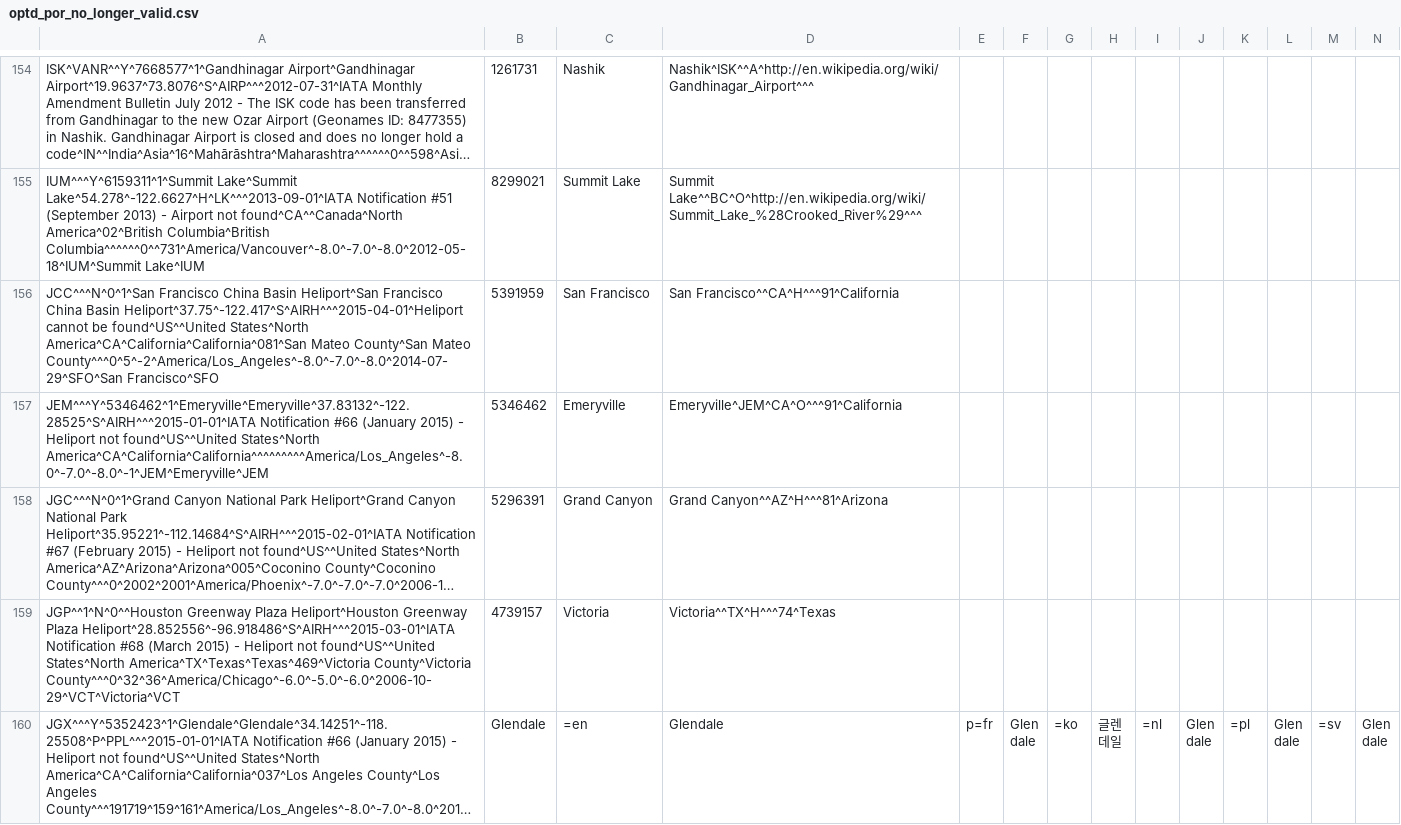
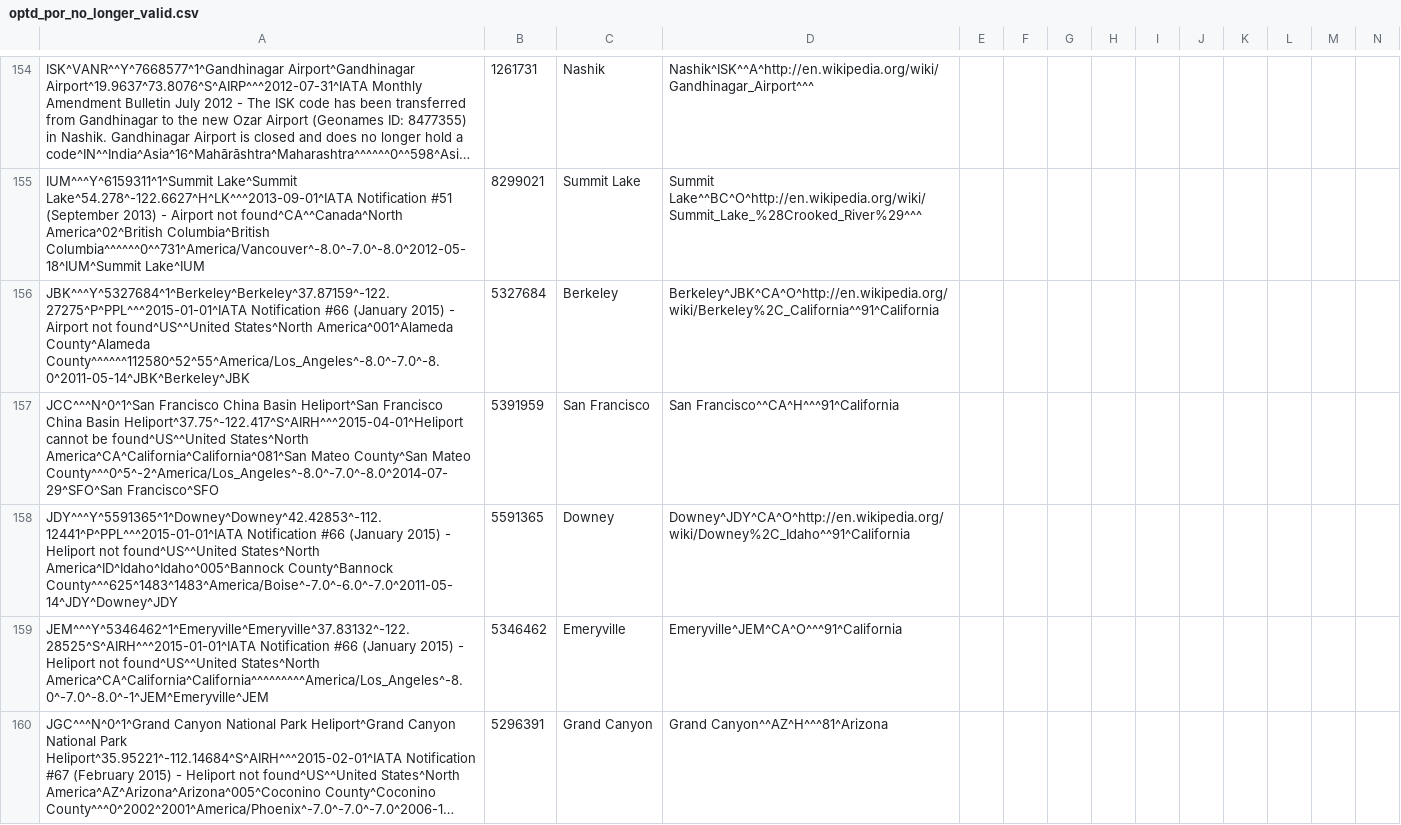
Before and after one commit to opentraveldata/geobases, a CSV file: GeoBases/DataSources/Por/Optd/optd_por_no_longer_valid.csv, drawn as a sheet; only a part is shown, gaps mark what is left out; the shorter side is filled out with more unchanged rows; long unchanged cells end in …; rows hold the shown columns only; the diff names each change by its address in the sheet, - before the commit and + after, or states it on an @@ line.

```diff
--- a/GeoBases/DataSources/Por/Optd/optd_por_no_longer_valid.csv
+++ b/GeoBases/DataSources/Por/Optd/optd_por_no_longer_valid.csv
+row 156: JBK^^^Y^5327684^1^Berkeley^Berkeley^37.87159^-122.27275^P^PPL^^^2015-01-01^IATA Notification #66 (January 2015) - Airport not found^US^^United States^North America^001^Alameda County^Alameda County^^^^^^112580^52^55^America/Los_Angeles^-8.0^-7.0^-8.0^2011-05-14^JBK^Berkeley^JBK | 5327684 | Berkeley | Berkeley^JBK^CA^O^http://en.wikipedia.org/wiki/Berkeley%2C_California^^91^California
+row 158: JDY^^^Y^5591365^1^Downey^Downey^42.42853^-112.12441^P^PPL^^^2015-01-01^IATA Notification #66 (January 2015) - Heliport not found^US^^United States^North America^ID^Idaho^Idaho^005^Bannock County^Bannock County^^^625^1483^1483^America/Boise^-7.0^-6.0^-7.0^2011-05-14^JDY^Downey^JDY | 5591365 | Downey | Downey^JDY^CA^O^http://en.wikipedia.org/wiki/Downey%2C_Idaho^^91^California
```
Also changed, not shown: GeoBases/DataSources/Airlines/optd_airlines.csv, 4 other files.
